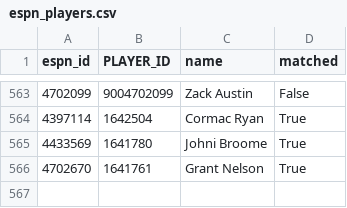
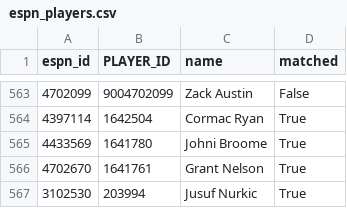
Before and after one commit to abeilke2002/belch-bets, a CSV file: csvs/espn_players.csv, drawn as a sheet; only a part is shown, gaps mark what is left out.

```diff
--- a/csvs/espn_players.csv
+++ b/csvs/espn_players.csv
@@ -566 +566,2 @@ espn_id,PLAYER_ID,name,matched
 4702670,1641761,Grant Nelson,True
+3102530,203994,Jusuf Nurkic,True
```
Also changed, not shown: csvs/game_info_2027.csv, odds_model/data/bet_log.csv, 6 other files.
